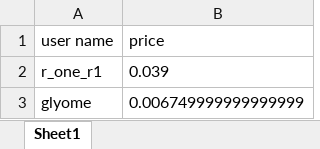
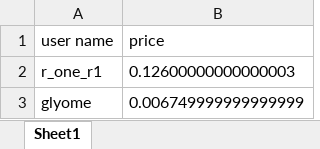
Before and after one commit to ErwannLesech/Helpita-bot, an Excel workbook: src/gpt_price.xlsx, sheet Sheet1, drawn as a sheet; values as stored, in another font and other column widths than the file's, no borders; the diff names each change by its address in the sheet, - before the commit and + after, or states it on an @@ line.

```diff
--- a/src/gpt_price.xlsx (sheet Sheet1)
+++ b/src/gpt_price.xlsx (sheet Sheet1)
-B2 (price): 0.039
+B2 (price): 0.12600000000000003
```
Also changed, not shown: src/logger.xlsx, 3 other files.
